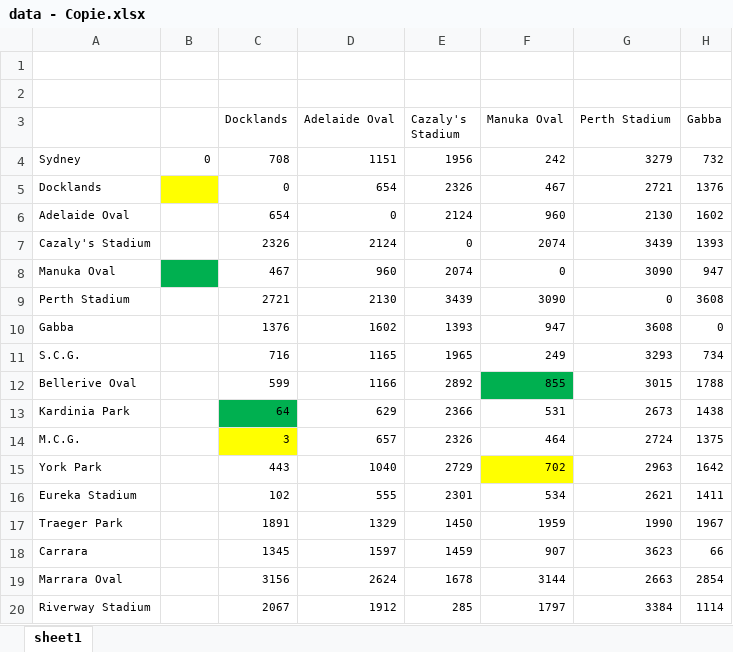
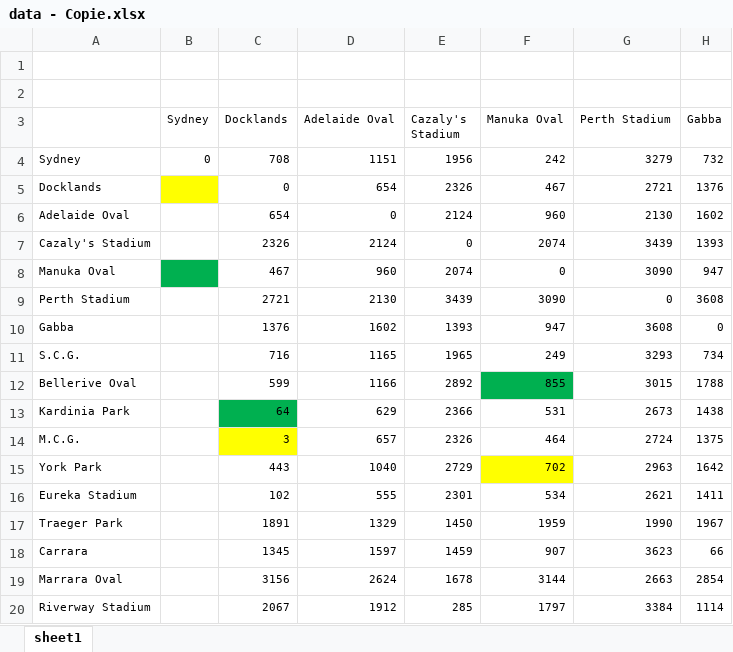
Before and after one commit to Im-Rises/travelling_salesman_problem_lp, an Excel workbook: data - Copie.xlsx, sheet sheet1, drawn as a sheet; only a part is shown; values as stored, in another font and other column widths than the file's, no borders; the diff names each change by its address in the sheet, - before the commit and + after, or states it on an @@ line.

```diff
--- a/data - Copie.xlsx (sheet sheet1)
+++ b/data - Copie.xlsx (sheet sheet1)
-B3: (empty)
+B3: Sydney
```
Also changed, not shown: 2 other files.
